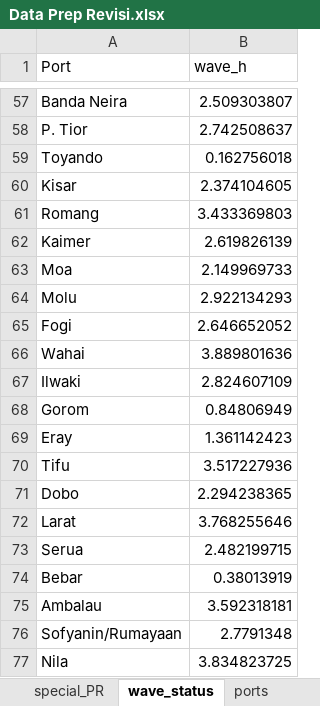
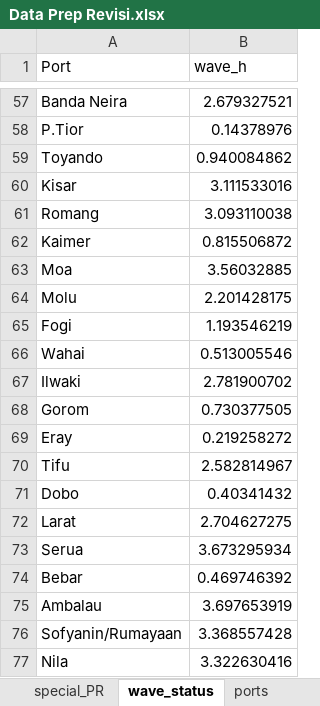
Before and after one commit to theo123490/Ship_Network_GA, an Excel workbook: Data Prep Revisi.xlsx, sheet wave_status, drawn as a sheet; only a part is shown, gaps mark what is left out; values as stored, in another font and other column widths than the file's, no borders; removed rows and columns are numbered as before the commit, all else as after; the diff covers the shown part only; the diff names each change by its address in the sheet, - before the commit and + after, or states it on an @@ line.

```diff
--- a/Data Prep Revisi.xlsx (sheet wave_status)
+++ b/Data Prep Revisi.xlsx (sheet wave_status)
-B57 (wave_h): 2.509303807
+B57 (wave_h): 2.679327521
-row 58: P. Tior | 2.742508637
+row 58: P.Tior | 0.14378976
-B59 (wave_h): 0.162756018
+B59 (wave_h): 0.940084862
-B60 (wave_h): 2.374104605
+B60 (wave_h): 3.111533016
-B61 (wave_h): 3.433369803
+B61 (wave_h): 3.093110038
-B62 (wave_h): 2.619826139
+B62 (wave_h): 0.815506872
-B63 (wave_h): 2.149969733
+B63 (wave_h): 3.56032885
-B64 (wave_h): 2.922134293
+B64 (wave_h): 2.201428175
-B65 (wave_h): 2.646652052
+B65 (wave_h): 1.193546219
-B66 (wave_h): 3.889801636
+B66 (wave_h): 0.513005546
-B67 (wave_h): 2.824607109
+B67 (wave_h): 2.781900702
-B68 (wave_h): 0.84806949
+B68 (wave_h): 0.730377505
-B69 (wave_h): 1.361142423
+B69 (wave_h): 0.219258272
-B70 (wave_h): 3.517227936
+B70 (wave_h): 2.582814967
-B71 (wave_h): 2.294238365
+B71 (wave_h): 0.40341432
-B72 (wave_h): 3.768255646
+B72 (wave_h): 2.704627275
-B73 (wave_h): 2.482199715
+B73 (wave_h): 3.673295934
-B74 (wave_h): 0.38013919
+B74 (wave_h): 0.469746392
-B75 (wave_h): 3.592318181
+B75 (wave_h): 3.697653919
-B76 (wave_h): 2.7791348
+B76 (wave_h): 3.368557428
-B77 (wave_h): 3.834823725
+B77 (wave_h): 3.322630416
```
Also changed, not shown: 6 added rows, 6 removed rows and 49 edited cells elsewhere in this sheet, sheet TL_char, sheet PR_char, sheet Biaya_Jarak_Teus, sheet ports, sheet special_PR, Data Prep.xlsx, 4 other files.
